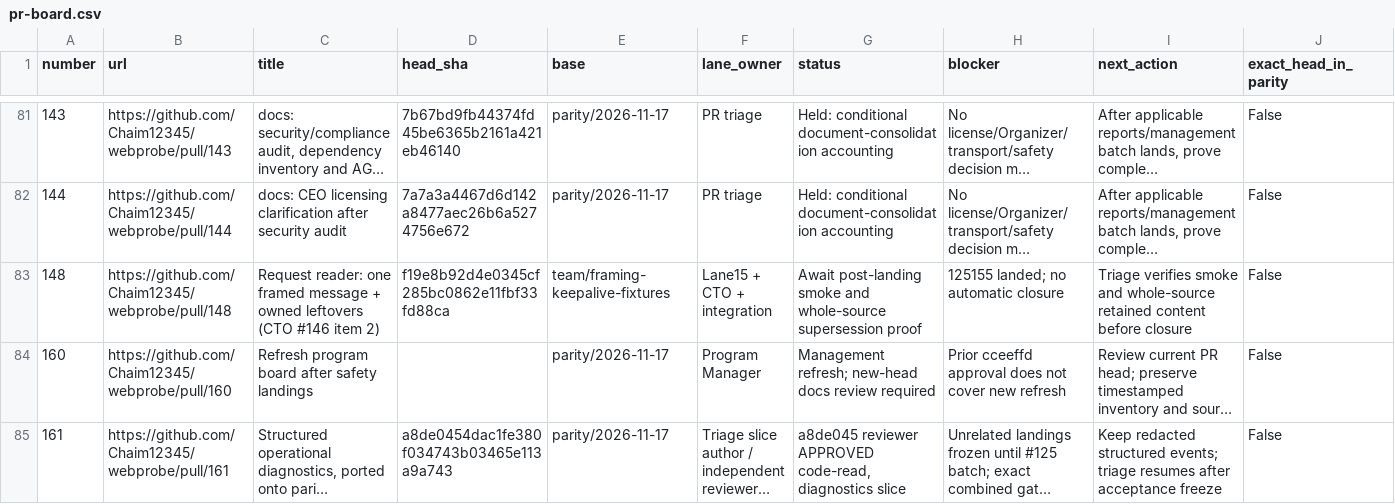
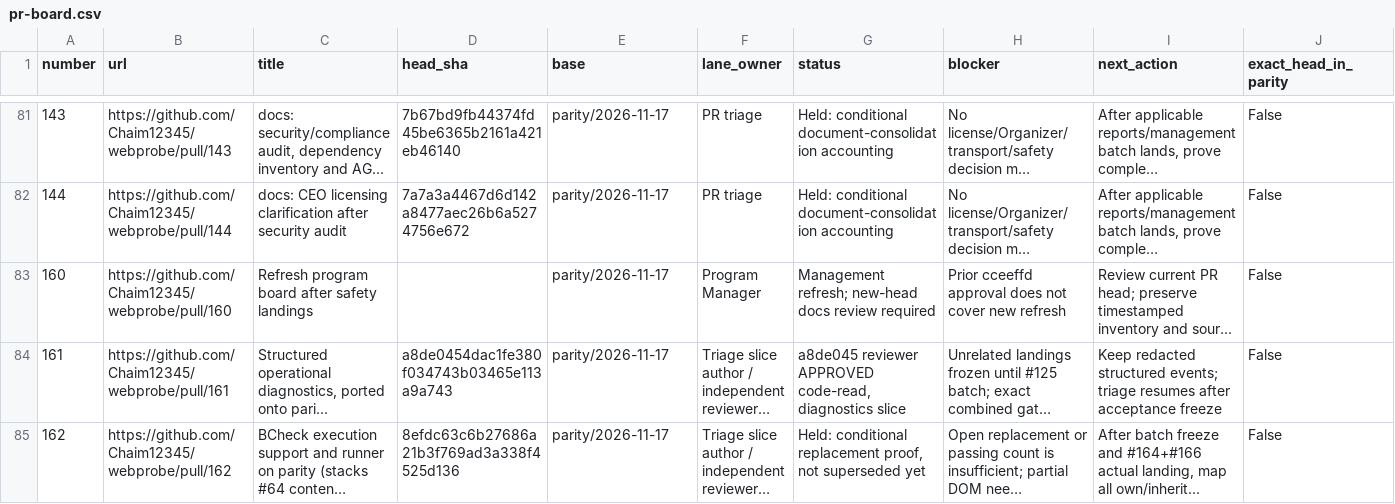
Before and after one commit to Chaim12345/webprobe, a CSV file: docs/management/pr-board.csv, drawn as a sheet; only a part is shown, gaps mark what is left out; the shorter side is filled out with more unchanged rows; long unchanged cells end in …; rows hold the shown columns only; the diff names each change by its address in the sheet, - before the commit and + after, or states it on an @@ line.

Commit message:
docs: close canonical batch monitoring with smoke and source proof

```diff
--- a/docs/management/pr-board.csv
+++ b/docs/management/pr-board.csv
-row 83: 148 | https://github.com/Chaim12345/webprobe/pull/148 | Request reader: one framed message + owned leftovers (CTO #146 item 2) | f19e8b92d4e0345cf285bc0862e11fbf33fd88ca | team/framing-keepalive-fixtures | Lane15 + CTO + integration | Await post-landing smoke and whole-source supersession proof | 125155 landed; no automatic closure | Triage verifies smoke and whole-source retained content before closure | False
```
Also changed, not shown: 6 other files.
